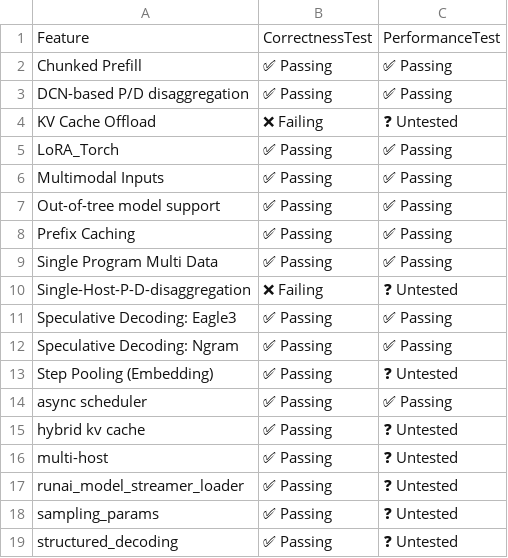
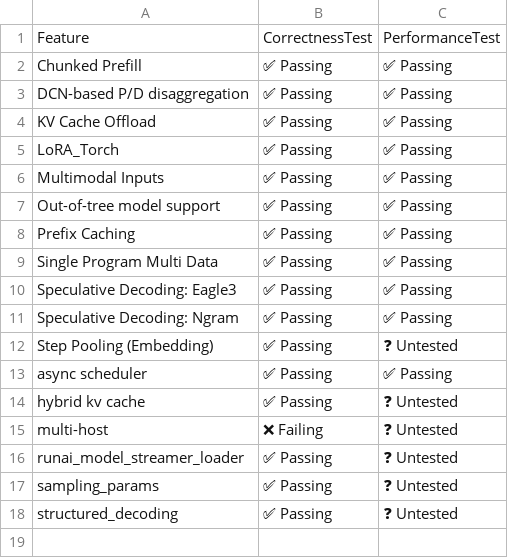
Before and after one commit to j-luwierski/vllm-tpu-inference-qwen4exp-mtp, a CSV file: tpu-interface/support_matrices/nightly/v7x/flax_nnx/feature_support_matrix.csv, drawn as a sheet.

Commit message:
[skip ci] Update nightly support matrices for flax_nnx (v6e/v7x)
Signed-off-by: Buildkite Bot <buildkite-bot@users.noreply.github.com>

```diff
--- a/tpu-interface/support_matrices/nightly/v7x/flax_nnx/feature_support_matrix.csv
+++ b/tpu-interface/support_matrices/nightly/v7x/flax_nnx/feature_support_matrix.csv
@@ -3,3 +3,3 @@ Feature,CorrectnessTest,PerformanceTest
 "DCN-based P/D disaggregation",✅ Passing,✅ Passing
-"KV Cache Offload",❌ Failing,❓ Untested
+"KV Cache Offload",✅ Passing,✅ Passing
 "LoRA_Torch",✅ Passing,✅ Passing
@@ -9,3 +9,2 @@ Feature,CorrectnessTest,PerformanceTest
 "Single Program Multi Data",✅ Passing,✅ Passing
-"Single-Host-P-D-disaggregation",❌ Failing,❓ Untested
 "Speculative Decoding: Eagle3",✅ Passing,✅ Passing
@@ -15,3 +14,3 @@ Feature,CorrectnessTest,PerformanceTest
 "hybrid kv cache",✅ Passing,❓ Untested
-"multi-host",✅ Passing,❓ Untested
+"multi-host",❌ Failing,❓ Untested
 "runai_model_streamer_loader",✅ Passing,❓ Untested
```
Also changed, not shown: tpu-interface/support_matrices/nightly/v6e/flax_nnx/feature_support_matrix.csv, tpu-interface/support_matrices/nightly/v6e/flax_nnx/parallelism_support_matrix.csv.
